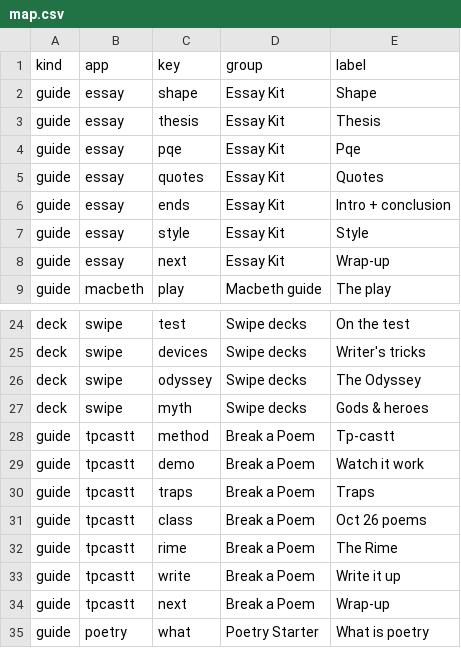
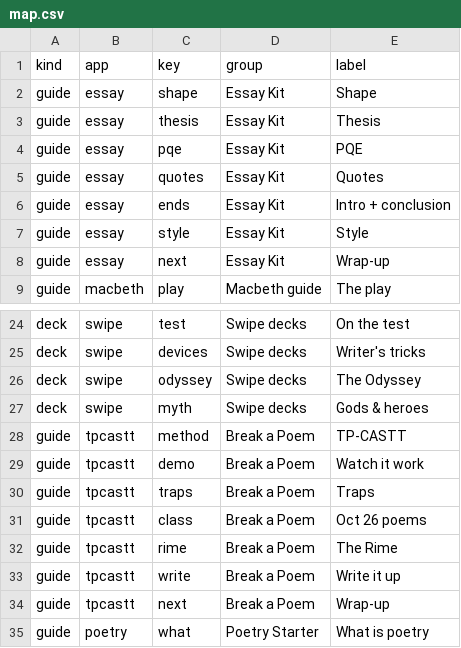
Before and after one commit to jnapoleone/english-games, a CSV file: report/map.csv, drawn as a sheet; only a part is shown, gaps mark what is left out.

```diff
--- a/report/map.csv
+++ b/report/map.csv
@@ -3,3 +3,3 @@ guide,essay,shape,Essay Kit,Shape
 guide,essay,thesis,Essay Kit,Thesis
-guide,essay,pqe,Essay Kit,Pqe
+guide,essay,pqe,Essay Kit,PQE
 guide,essay,quotes,Essay Kit,Quotes
@@ -27,3 +27,3 @@ deck,swipe,odyssey,Swipe decks,The Odyssey
 deck,swipe,myth,Swipe decks,Gods & heroes
-guide,tpcastt,method,Break a Poem,Tp-castt
+guide,tpcastt,method,Break a Poem,TP-CASTT
 guide,tpcastt,demo,Break a Poem,Watch it work
```
Also changed, not shown: 1 other file.
